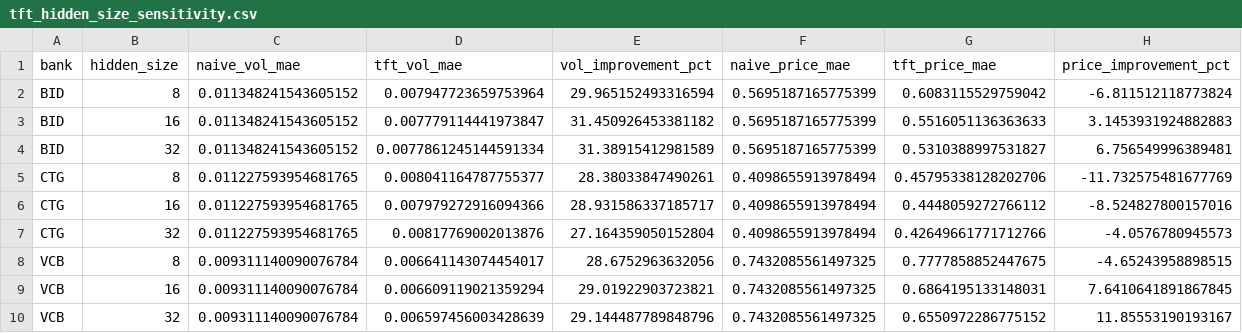
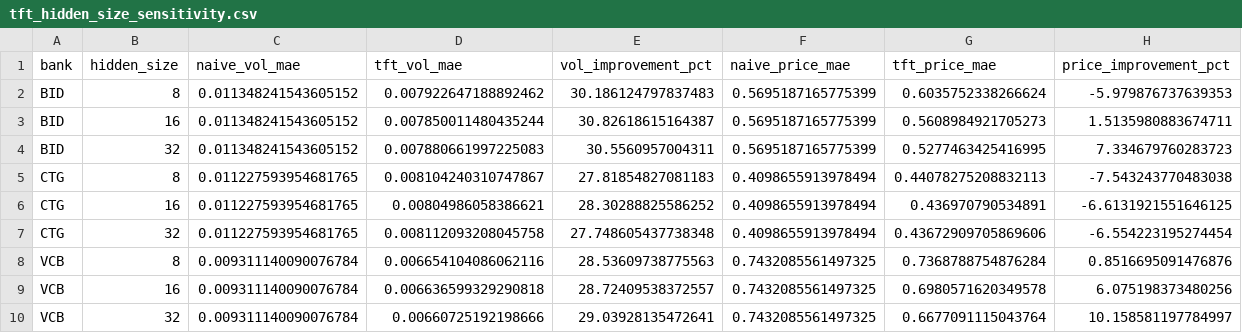
Before and after one commit to luuquanghuy-ui/bank-forecast-models, a CSV file: sensitivity_outputs/tft_hidden_size_sensitivity.csv, drawn as a sheet.

```diff
--- a/sensitivity_outputs/tft_hidden_size_sensitivity.csv
+++ b/sensitivity_outputs/tft_hidden_size_sensitivity.csv
@@ -1,10 +1,10 @@
 bank,hidden_size,naive_vol_mae,tft_vol_mae,vol_improvement_pct,naive_price_mae,tft_price_mae,price_improvement_pct
-BID,8,0.011348241543605152,0.007947723659753964,29.965152493316594,0.5695187165775399,0.6083115529759042,-6.811512118773824
-BID,16,0.011348241543605152,0.007779114441973847,31.450926453381182,0.5695187165775399,0.5516051136363633,3.1453931924882883
-BID,32,0.011348241543605152,0.0077861245144591334,31.38915412981589,0.5695187165775399,0.5310388997531827,6.756549996389481
-CTG,8,0.011227593954681765,0.008041164787755377,28.38033847490261,0.4098655913978494,0.45795338128202706,-11.732575481677769
-CTG,16,0.011227593954681765,0.007979272916094366,28.931586337185717,0.4098655913978494,0.4448059272766112,-8.524827800157016
-CTG,32,0.011227593954681765,0.00817769002013876,27.164359050152804,0.4098655913978494,0.42649661771712766,-4.0576780945573
-VCB,8,0.009311140090076784,0.006641143074454017,28.6752963632056,0.7432085561497325,0.7777858852447675,-4.65243958898515
-VCB,16,0.009311140090076784,0.006609119021359294,29.01922903723821,0.7432085561497325,0.6864195133148031,7.6410641891867845
-VCB,32,0.009311140090076784,0.006597456003428639,29.144487789848796,0.7432085561497325,0.6550972286775152,11.85553190193167
+BID,8,0.011348241543605152,0.007922647188892462,30.186124797837483,0.5695187165775399,0.6035752338266624,-5.979876737639353
+BID,16,0.011348241543605152,0.007850011480435244,30.82618615164387,0.5695187165775399,0.5608984921705273,1.5135980883674711
+BID,32,0.011348241543605152,0.007880661997225083,30.5560957004311,0.5695187165775399,0.5277463425416995,7.334679760283723
+CTG,8,0.011227593954681765,0.008104240310747867,27.81854827081183,0.4098655913978494,0.44078275208832113,-7.543243770483038
+CTG,16,0.011227593954681765,0.00804986058386621,28.30288825586252,0.4098655913978494,0.436970790534891,-6.6131921551646125
+CTG,32,0.011227593954681765,0.008112093208045758,27.748605437738348,0.4098655913978494,0.43672909705869606,-6.554223195274454
+VCB,8,0.009311140090076784,0.006654104086062116,28.53609738775563,0.7432085561497325,0.7368788754876284,0.8516695091476876
+VCB,16,0.009311140090076784,0.006636599329290818,28.72409538372557,0.7432085561497325,0.6980571620349578,6.075198373480256
+VCB,32,0.009311140090076784,0.00660725192198666,29.03928135472641,0.7432085561497325,0.6677091115043764,10.158581197784997
```
Also changed, not shown: four_fold_all_targets/CTG_4fold_5models.csv, market_event_outputs/high_vol_days_VCB.csv, 38 other files.
